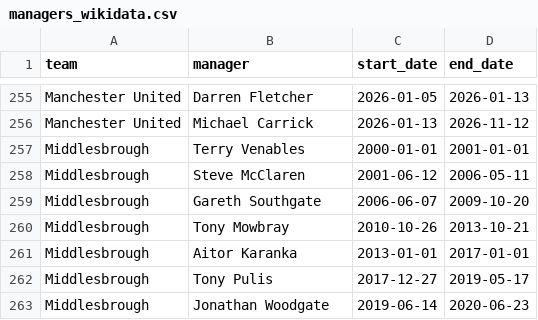
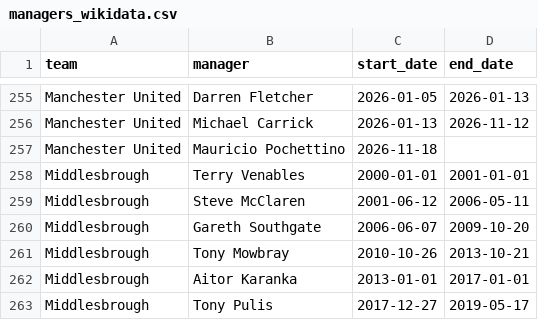
Before and after one commit to MelvTheGoat/Premier-League, a CSV file: data/external/managers_wikidata.csv, drawn as a sheet; only a part is shown, gaps mark what is left out; the shorter side is filled out with more unchanged rows.

```diff
--- a/data/external/managers_wikidata.csv
+++ b/data/external/managers_wikidata.csv
@@ -256,2 +256,3 @@ Manchester United,Darren Fletcher,2026-01-05,2026-01-13
 Manchester United,Michael Carrick,2026-01-13,2026-11-12
+Manchester United,Mauricio Pochettino,2026-11-18,
 Middlesbrough,Terry Venables,2000-01-01,2001-01-01
```
